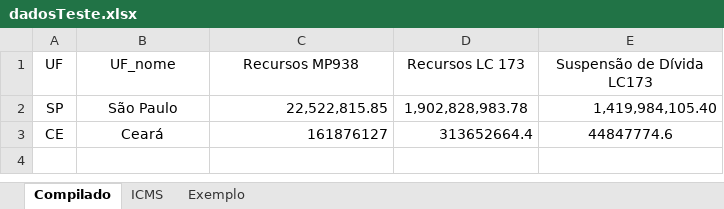
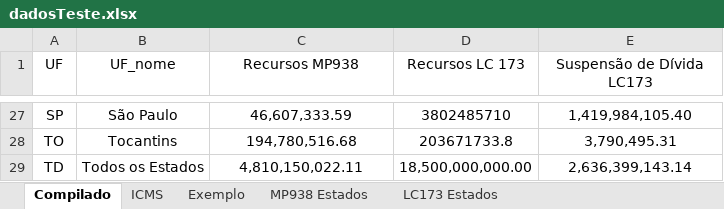
Before and after one commit to frsegundo/monitora-suporte-federativo, an Excel workbook: dadosTeste.xlsx, sheet Compilado, drawn as a sheet; only a part is shown, gaps mark what is left out; values as stored, in another font and other column widths than the file's, no borders; removed rows and columns are numbered as before the commit, all else as after; the diff covers the shown part only; the diff names each change by its address in the sheet, - before the commit and + after, or states it on an @@ line.

```diff
--- a/dadosTeste.xlsx (sheet Compilado)
+++ b/dadosTeste.xlsx (sheet Compilado)
+sheet tab: MP938 Estados
+sheet tab: LC173 Estados
-C27 (Recursos MP938): 22,522,815.85
+C27 (Recursos MP938): 46,607,333.59
-C27 alignment: right
+C27 alignment: center
-D27 (Recursos LC 173): 1,902,828,983.78
+D27 (Recursos LC 173): 3802485710
-E27 alignment: right
+E27 alignment: center
-row 3: CE | Ceará | 161876127 | 313652664.4 | 44847774.6
+row 28: TO | Tocantins | 194,780,516.68 | 203671733.8 | 3,790,495.31
+row 29: TD | Todos os Estados | 4,810,150,022.11 | 18,500,000,000.00 | 2,636,399,143.14
```
Also changed, not shown: 25 added rows elsewhere in this sheet, sheet ICMS, charts or pictures, 1 other file.
